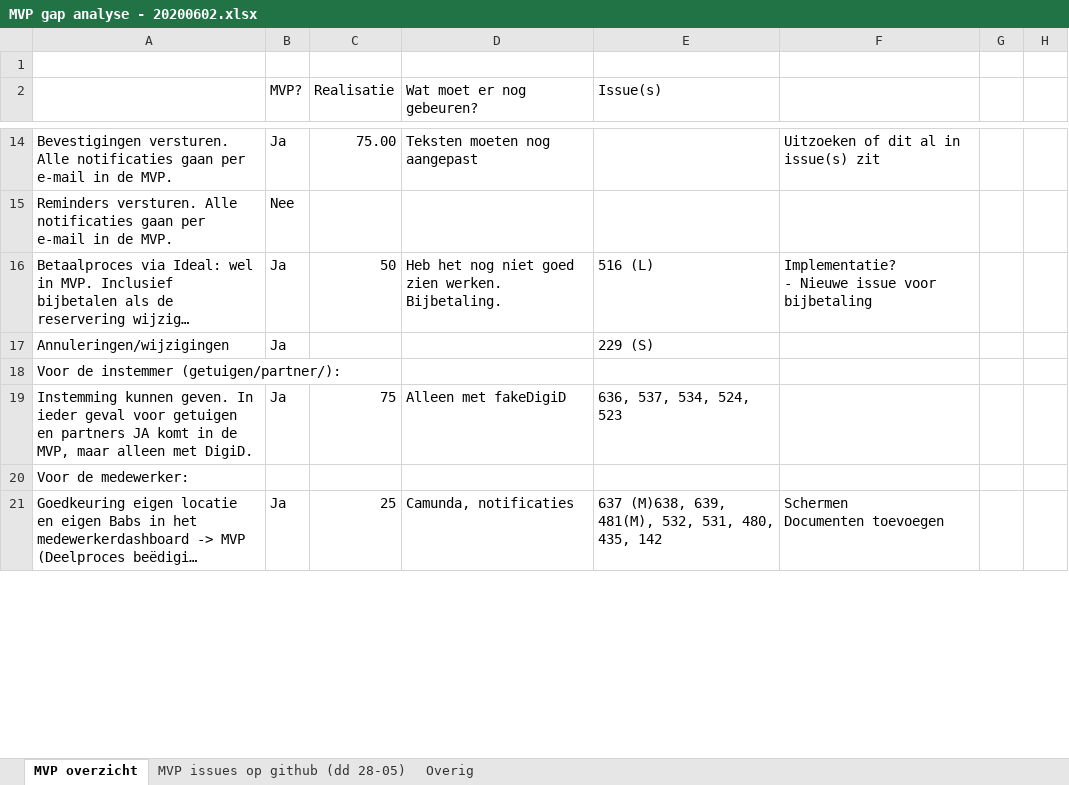
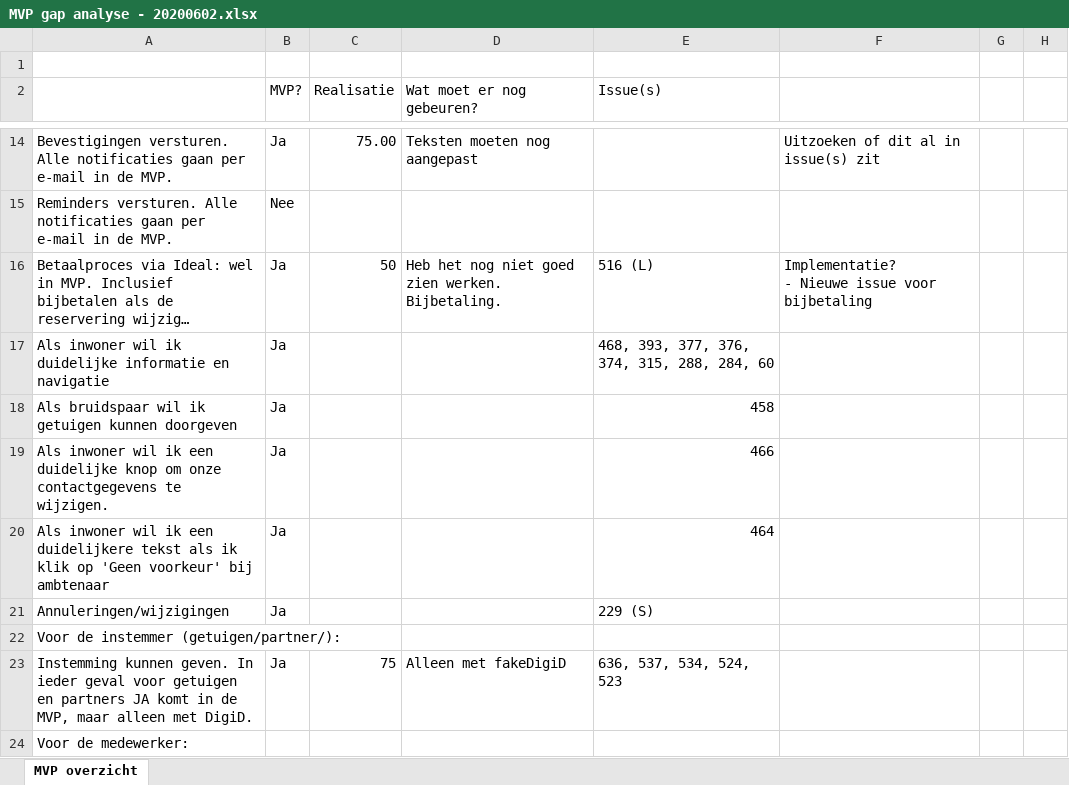
Before and after one commit to VNG-Realisatie/huwelijksplanner, an Excel workbook: documenten/MVP gap analyse - 20200602.xlsx, sheet MVP overzicht, drawn as a sheet; only a part is shown, gaps mark what is left out; the shorter side is filled out with more unchanged rows; long unchanged cells end in …; values as stored, in another font and other column widths than the file's, no cell formats; conditional formats not drawn; the diff covers the shown part only; the diff names each change by its address in the sheet, - before the commit and + after, or states it on an @@ line.

```diff
--- a/documenten/MVP gap analyse - 20200602.xlsx (sheet MVP overzicht)
+++ b/documenten/MVP gap analyse - 20200602.xlsx (sheet MVP overzicht)
-sheet tab: MVP issues op github (dd 28-05)
-sheet tab: Overig
+row 17: Als inwoner wil ik duidelijke informatie en navigatie | Ja |  |  | 468, 393, 377, 376, 374, 315, 288, 284, 60
+row 18: Als bruidspaar wil ik getuigen kunnen doorgeven | Ja |  |  | 458
+row 19: Als inwoner wil ik een duidelijke knop om onze contactgegevens te wijzigen. | Ja |  |  | 466
+row 20: Als inwoner wil ik een duidelijkere tekst als ik klik op 'Geen voorkeur' bij ambtenaar | Ja |  |  | 464
```
Also changed, not shown: 3 added rows and 5 edited cells elsewhere in this sheet, cell formats.
